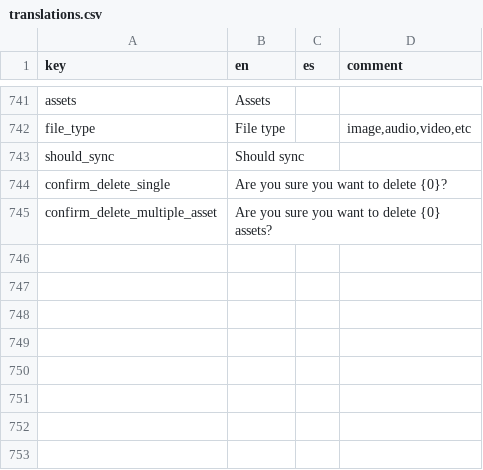
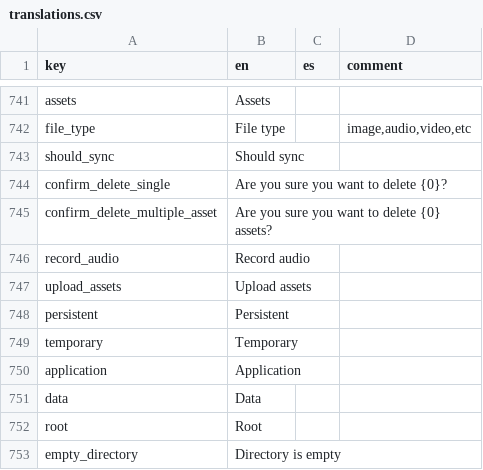
Before and after one commit to human-nature-lab/trellis-app, a CSV file: src/i18n/translations.csv, drawn as a sheet; only a part is shown, gaps mark what is left out.

Commit message:
add file explorer and fix up WebAudioRecorder

```diff
--- a/src/i18n/translations.csv
+++ b/src/i18n/translations.csv
@@ -745 +745,9 @@ confirm_delete_single,Are you sure you want to delete {0}?,,
 confirm_delete_multiple_asset,Are you sure you want to delete {0} assets?,,
+record_audio,Record audio,,
+upload_assets,Upload assets,,
+persistent,Persistent,,
+temporary,Temporary,,
+application,Application,,
+data,Data,,
+root,Root,,
+empty_directory,Directory is empty,,
```
Also changed, not shown: 14 other files.
